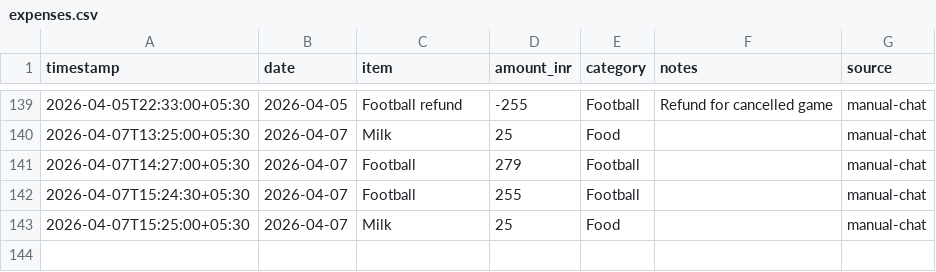
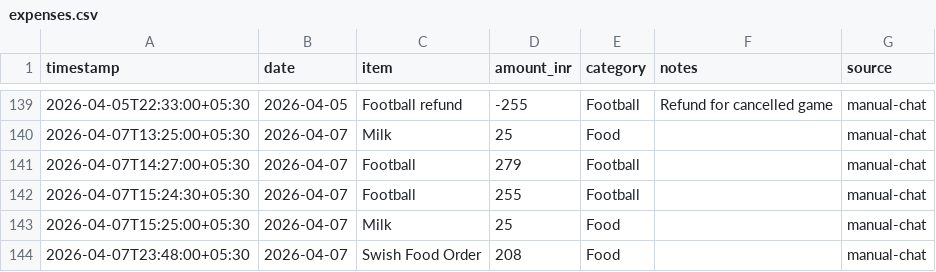
Before and after one commit to Sukrittt/envelope, a CSV file: data/expenses.csv, drawn as a sheet; only a part is shown, gaps mark what is left out.

Commit message:
Log expense: Swish Food Order ₹208

```diff
--- a/data/expenses.csv
+++ b/data/expenses.csv
@@ -143 +143,2 @@ timestamp,date,item,amount_inr,category,notes,source
 2026-04-07T15:25:00+05:30,2026-04-07,Milk,25,Food,,manual-chat
+2026-04-07T23:48:00+05:30,2026-04-07,Swish Food Order,208,Food,,manual-chat
```
Also changed, not shown: productivity/expenses.csv, public/productivity/expenses.csv, 1 other file.
